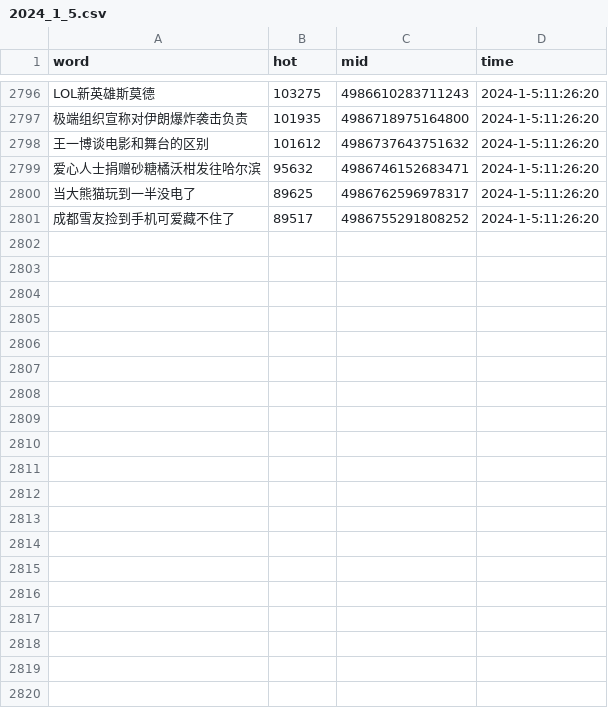
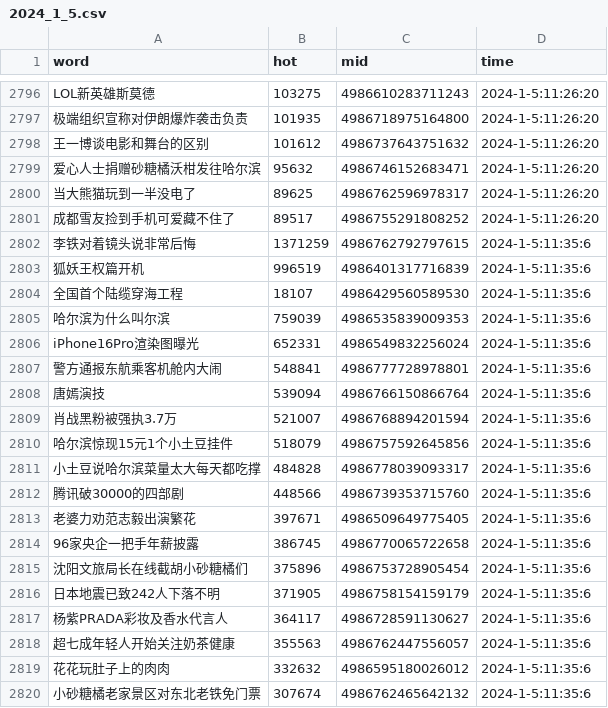
Before and after one commit to Euclid-Jie/weibo_hotlist, a CSV file: hotlist/2024_1_5.csv, drawn as a sheet; only a part is shown, gaps mark what is left out; the diff covers the shown part only; the diff names each change by its address in the sheet, - before the commit and + after, or states it on an @@ line.

Commit message:
craw_5minly_2024-01-05 03:35

```diff
--- a/hotlist/2024_1_5.csv
+++ b/hotlist/2024_1_5.csv
+row 2802: 李铁对着镜头说非常后悔 | 1371259 | 4986762792797615 | 2024-1-5:11:35:6
+row 2803: 狐妖王权篇开机 | 996519 | 4986401317716839 | 2024-1-5:11:35:6
+row 2804: 全国首个陆缆穿海工程 | 18107 | 4986429560589530 | 2024-1-5:11:35:6
+row 2805: 哈尔滨为什么叫尔滨 | 759039 | 4986535839009353 | 2024-1-5:11:35:6
+row 2806: iPhone16Pro渲染图曝光 | 652331 | 4986549832256024 | 2024-1-5:11:35:6
+row 2807: 警方通报东航乘客机舱内大闹 | 548841 | 4986777728978801 | 2024-1-5:11:35:6
+row 2808: 唐嫣演技 | 539094 | 4986766150866764 | 2024-1-5:11:35:6
+row 2809: 肖战黑粉被强执3.7万 | 521007 | 4986768894201594 | 2024-1-5:11:35:6
+row 2810: 哈尔滨惊现15元1个小土豆挂件 | 518079 | 4986757592645856 | 2024-1-5:11:35:6
+row 2811: 小土豆说哈尔滨菜量太大每天都吃撑 | 484828 | 4986778039093317 | 2024-1-5:11:35:6
+row 2812: 腾讯破30000的四部剧 | 448566 | 4986739353715760 | 2024-1-5:11:35:6
+row 2813: 老婆力劝范志毅出演繁花 | 397671 | 4986509649775405 | 2024-1-5:11:35:6
+row 2814: 96家央企一把手年薪披露 | 386745 | 4986770065722658 | 2024-1-5:11:35:6
+row 2815: 沈阳文旅局长在线截胡小砂糖橘们 | 375896 | 4986753728905454 | 2024-1-5:11:35:6
+row 2816: 日本地震已致242人下落不明 | 371905 | 4986758154159179 | 2024-1-5:11:35:6
+row 2817: 杨紫PRADA彩妆及香水代言人 | 364117 | 4986728591130627 | 2024-1-5:11:35:6
+row 2818: 超七成年轻人开始关注奶茶健康 | 355563 | 4986762447556057 | 2024-1-5:11:35:6
+row 2819: 花花玩肚子上的肉肉 | 332632 | 4986595180026012 | 2024-1-5:11:35:6
+row 2820: 小砂糖橘老家景区对东北老铁免门票 | 307674 | 4986762465642132 | 2024-1-5:11:35:6
```
Also changed, not shown: 31 added rows elsewhere in this file.
